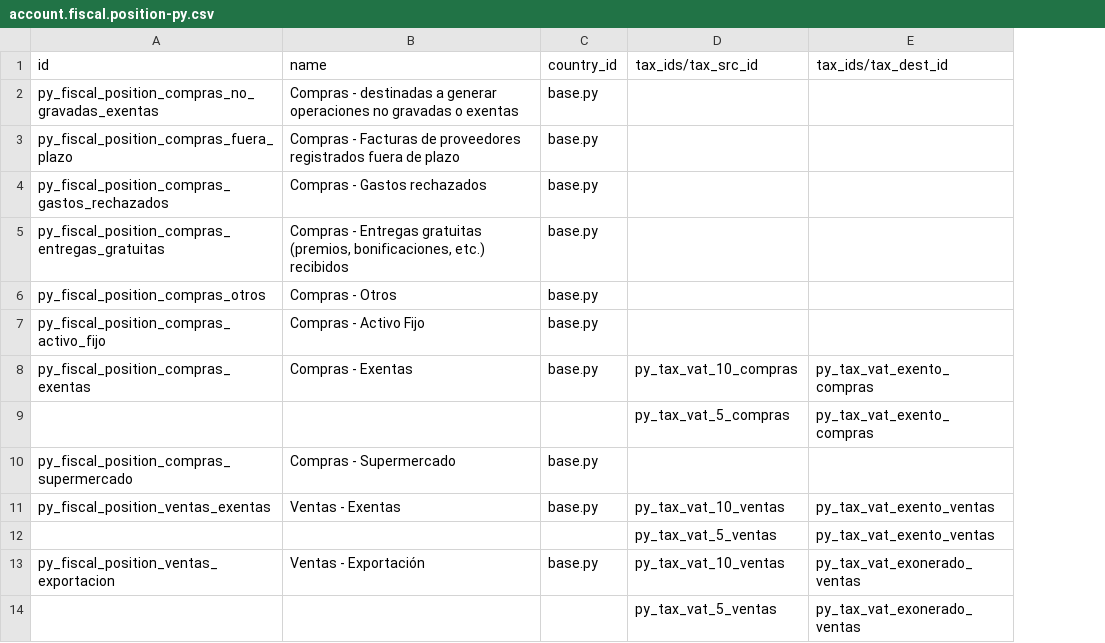
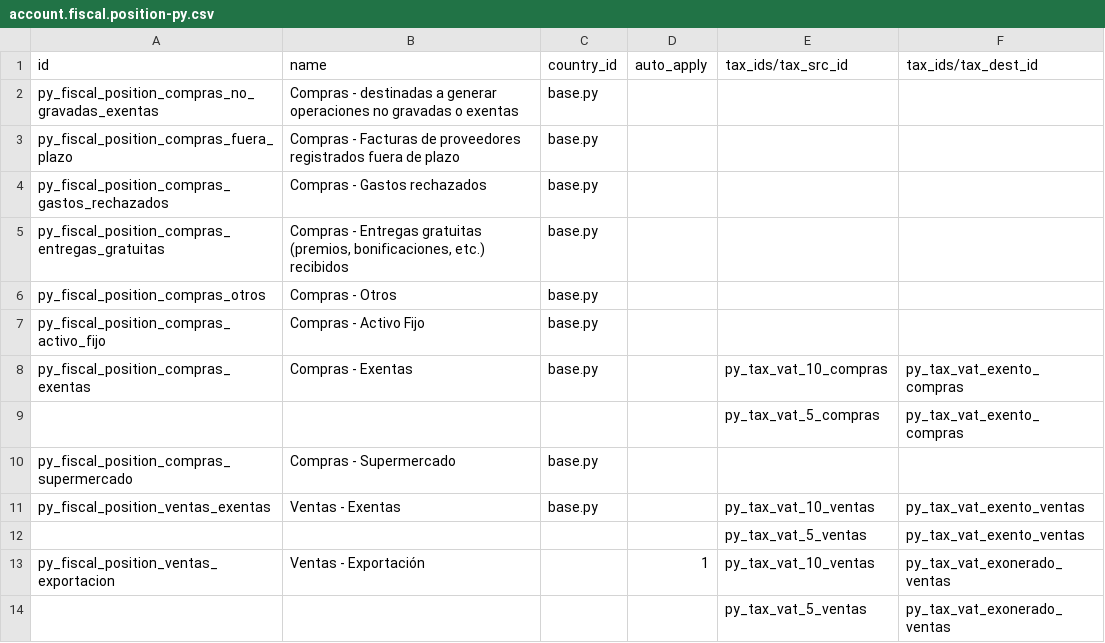
Before and after one commit to OCA/l10n-paraguay, a CSV file: l10n_py/data/template/account.fiscal.position-py.csv, drawn as a sheet; the diff names each change by its address in the sheet, - before the commit and + after, or states it on an @@ line.

Commit message:
[ADD] l10n_py_account: auto-detect export fiscal position for foreign partner (l10n_ar pattern)
- account_fiscal_position.py: prepend a l10n_py_export ranking criterion to
  _get_fpos_ranking_functions, matching the FP named 'Ventas - Exportación'
  for partners whose country differs from PY.
- l10n_py CSV: the export FP needs auto_apply=True (core _get_fiscal_position
  only considers auto_apply fpos) and no country_id (it targets foreign
  partners, not PY ones), otherwise the core country_id ranking criterion
  filters it out for any partner outside PY.
- test: add test_foreign_partner_gets_export_fp.

```diff
--- a/l10n_py/data/template/account.fiscal.position-py.csv
+++ b/l10n_py/data/template/account.fiscal.position-py.csv
+column D (auto_apply), row 13: 1
-C13 (country_id): base.py
+C13 (country_id): (empty)
```
Also changed, not shown: 3 other files.
